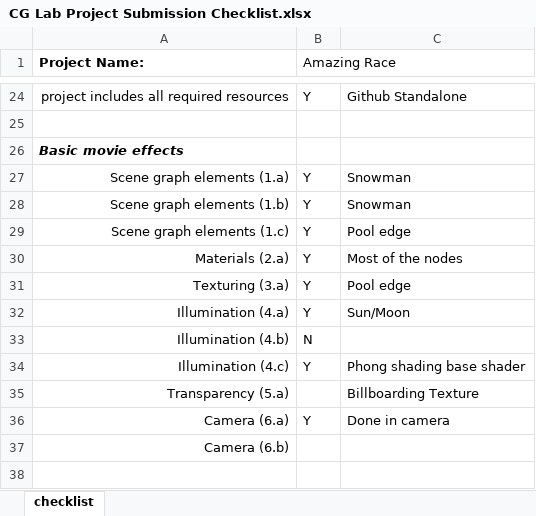
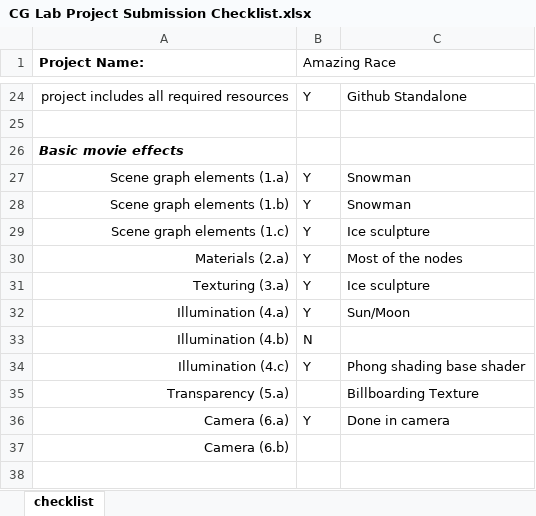
Before and after one commit to Restoro/AmazingRace, an Excel workbook: CG Lab Project Submission Checklist.xlsx, sheet checklist, drawn as a sheet; only a part is shown, gaps mark what is left out; values as stored, in another font and other column widths than the file's, no borders; the diff names each change by its address in the sheet, - before the commit and + after, or states it on an @@ line.

```diff
--- a/CG Lab Project Submission Checklist.xlsx (sheet checklist)
+++ b/CG Lab Project Submission Checklist.xlsx (sheet checklist)
-C29: Pool edge
+C29: Ice sculpture
-C31: Pool edge
+C31: Ice sculpture
```
Also changed, not shown: 11 other files.
